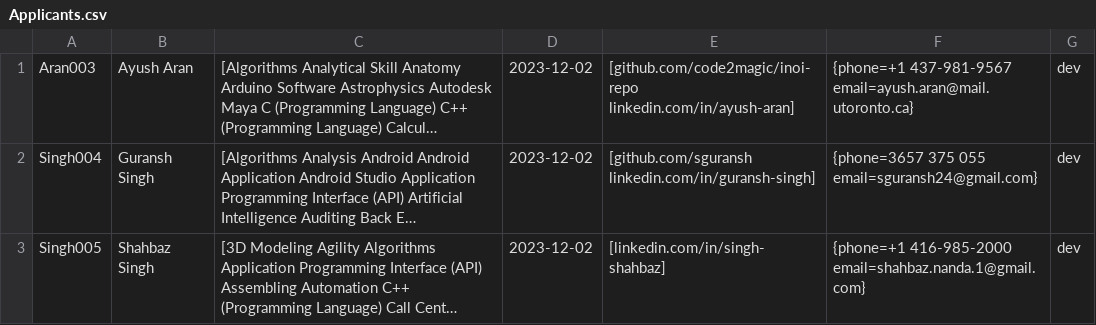
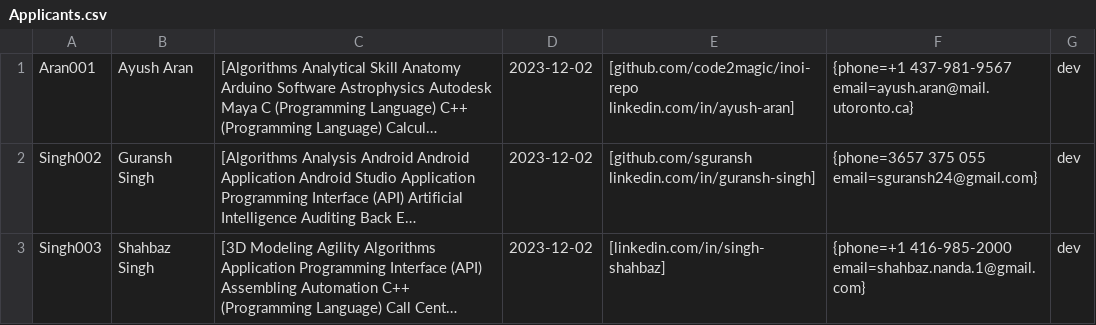
Before and after one commit to SGuransh/TalentVista, a CSV file: out/production/TalentVista/data_access/Applicants.csv, drawn as a sheet; long unchanged cells end in …; the diff names each change by its address in the sheet, - before the commit and + after, or states it on an @@ line.

Commit message:
Saving progress

```diff
--- a/out/production/TalentVista/data_access/Applicants.csv
+++ b/out/production/TalentVista/data_access/Applicants.csv
-A1: Aran003
+A1: Aran001
-A2: Singh004
+A2: Singh002
-A3: Singh005
+A3: Singh003
```
